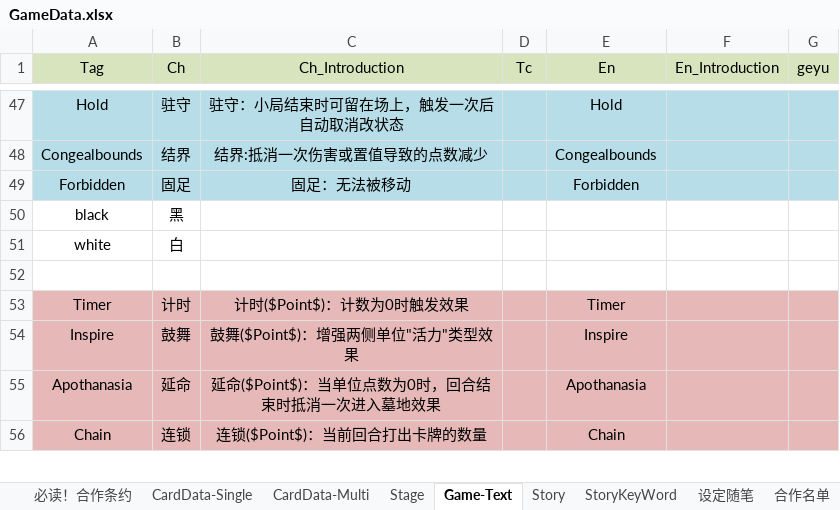
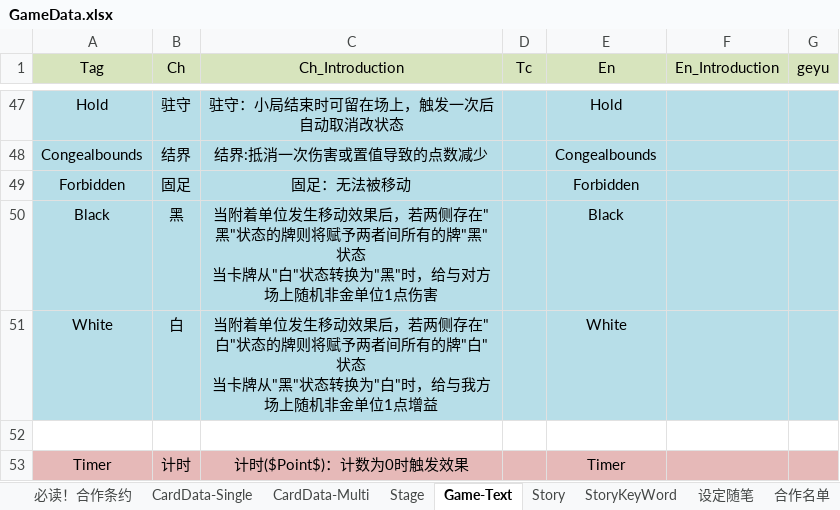
Before and after one commit to NAJA5152/TouhouMachineLearning2022, an Excel workbook: Assets/GameResources/GameData/GameData.xlsx, sheet Game-Text, drawn as a sheet; only a part is shown, gaps mark what is left out; the shorter side is filled out with more unchanged rows; values as stored, in another font and other column widths than the file's, no borders; removed rows and columns are numbered as before the commit, all else as after; ↵ is a line break in a cell; the diff covers the shown part only; the diff names each change by its address in the sheet, - before the commit and + after, or states it on an @@ line.

```diff
--- a/Assets/GameResources/GameData/GameData.xlsx (sheet Game-Text)
+++ b/Assets/GameResources/GameData/GameData.xlsx (sheet Game-Text)
-row 50: black | 黑
-row 51: white | 白
+row 50: Black | 黑 | 当附着单位发生移动效果后，若两侧存在"黑"状态的牌则将赋予两者间所有的牌"黑"状态 ↵ 当卡牌从"白"状态转换为"黑"时，给与对方场上随机非金单位1点伤害 |  | Black
+row 51: White | 白 | 当附着单位发生移动效果后，若两侧存在"白"状态的牌则将赋予两者间所有的牌"白"状态 ↵ 当卡牌从"黑"状态转换为"白"时，给与我方场上随机非金单位1点增益 |  | White
```
Also changed, not shown: 42 removed rows elsewhere in this sheet, sheet Story, 26 other files.
